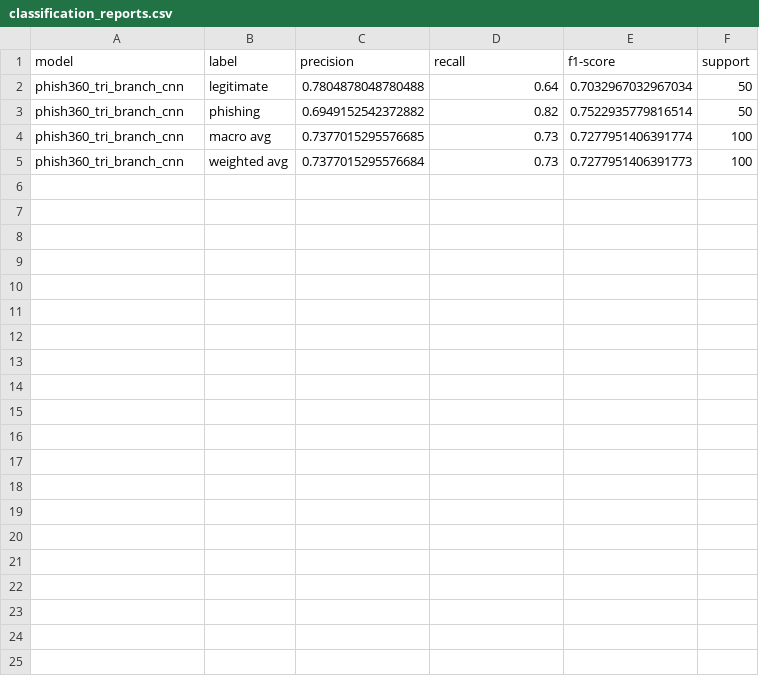
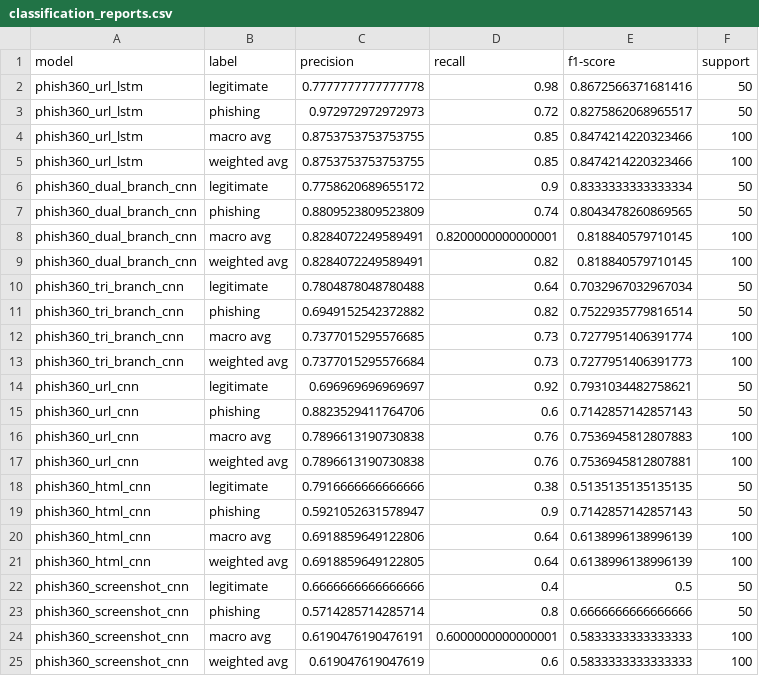
Before and after one commit to AnhTran79/Deep-Learning-Based-Phishing-Website-Detection, a CSV file: reports/results/external_test/classification_reports.csv, drawn as a sheet; the diff names each change by its address in the sheet, - before the commit and + after, or states it on an @@ line.

```diff
--- a/reports/results/external_test/classification_reports.csv
+++ b/reports/results/external_test/classification_reports.csv
+row 2: phish360_url_lstm | legitimate | 0.7777777777777778 | 0.98 | 0.8672566371681416 | 50
+row 3: phish360_url_lstm | phishing | 0.972972972972973 | 0.72 | 0.8275862068965517 | 50
+row 4: phish360_url_lstm | macro avg | 0.8753753753753755 | 0.85 | 0.8474214220323466 | 100
+row 5: phish360_url_lstm | weighted avg | 0.8753753753753755 | 0.85 | 0.8474214220323466 | 100
+row 6: phish360_dual_branch_cnn | legitimate | 0.7758620689655172 | 0.9 | 0.8333333333333334 | 50
+row 7: phish360_dual_branch_cnn | phishing | 0.8809523809523809 | 0.74 | 0.8043478260869565 | 50
+row 8: phish360_dual_branch_cnn | macro avg | 0.8284072249589491 | 0.8200000000000001 | 0.818840579710145 | 100
+row 9: phish360_dual_branch_cnn | weighted avg | 0.8284072249589491 | 0.82 | 0.818840579710145 | 100
+row 14: phish360_url_cnn | legitimate | 0.696969696969697 | 0.92 | 0.7931034482758621 | 50
+row 15: phish360_url_cnn | phishing | 0.8823529411764706 | 0.6 | 0.7142857142857143 | 50
+row 16: phish360_url_cnn | macro avg | 0.7896613190730838 | 0.76 | 0.7536945812807883 | 100
+row 17: phish360_url_cnn | weighted avg | 0.7896613190730838 | 0.76 | 0.7536945812807881 | 100
+row 18: phish360_html_cnn | legitimate | 0.7916666666666666 | 0.38 | 0.5135135135135135 | 50
+row 19: phish360_html_cnn | phishing | 0.5921052631578947 | 0.9 | 0.7142857142857143 | 50
+row 20: phish360_html_cnn | macro avg | 0.6918859649122806 | 0.64 | 0.6138996138996139 | 100
+row 21: phish360_html_cnn | weighted avg | 0.6918859649122805 | 0.64 | 0.6138996138996139 | 100
+row 22: phish360_screenshot_cnn | legitimate | 0.6666666666666666 | 0.4 | 0.5 | 50
+row 23: phish360_screenshot_cnn | phishing | 0.5714285714285714 | 0.8 | 0.6666666666666666 | 50
+row 24: phish360_screenshot_cnn | macro avg | 0.6190476190476191 | 0.6000000000000001 | 0.5833333333333333 | 100
+row 25: phish360_screenshot_cnn | weighted avg | 0.619047619047619 | 0.6 | 0.5833333333333333 | 100
```
Also changed, not shown: reports/results/external_test/model_comparison.csv, 19 other files.
